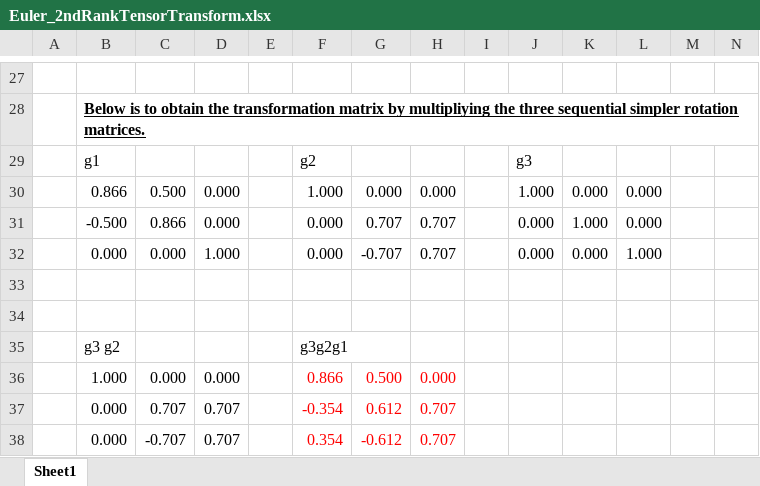
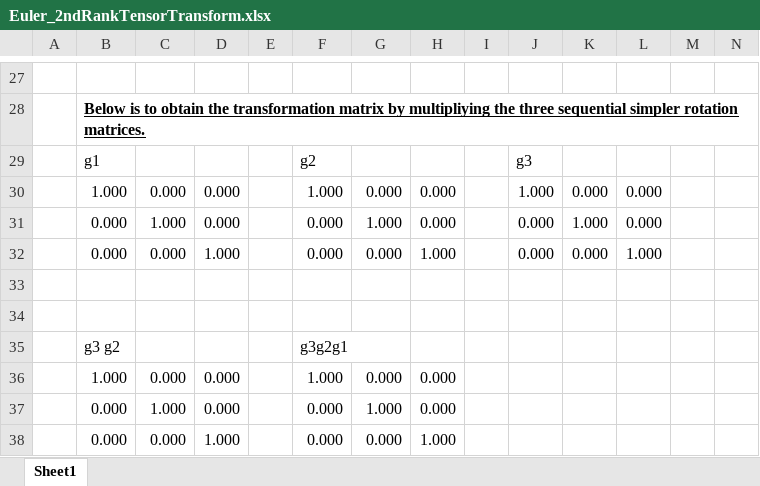
Before and after one commit to youngung/jekyll-now, an Excel workbook: libs/Euler_2ndRankTensorTransform.xlsx, sheet Sheet1, drawn as a sheet; only a part is shown, gaps mark what is left out; values as stored, in another font and other column widths than the file's, no borders; removed rows and columns are numbered as before the commit, all else as after; the diff covers the shown part only; the diff names each change by its address in the sheet, - before the commit and + after, or states it on an @@ line.

```diff
--- a/libs/Euler_2ndRankTensorTransform.xlsx (sheet Sheet1)
+++ b/libs/Euler_2ndRankTensorTransform.xlsx (sheet Sheet1)
-B30: 0.866
+B30: 1.000
-C30: 0.500
+C30: 0.000
-B31: -0.500
+B31: 0.000
-C31: 0.866
+C31: 1.000
-G31: 0.707
+G31: 1.000
-H31: 0.707
+H31: 0.000
-G32: -0.707
+G32: 0.000
-H32: 0.707
+H32: 1.000
-F36: 0.866
+F36: 1.000
-F36:H36 text colour: #FF0000
+F36:H36 text colour: black
-G36: 0.500
+G36: 0.000
-row 37:  | 0.000 | 0.707 | 0.707 |  | -0.354 | 0.612 | 0.707
-row 38:  | 0.000 | -0.707 | 0.707 |  | 0.354 | -0.612 | 0.707
+row 37:  | 0.000 | 1.000 | 0.000 |  | 0.000 | 1.000 | 0.000
+row 38:  | 0.000 | 0.000 | 1.000 |  | 0.000 | 0.000 | 1.000
```
Also changed, not shown: 7 added rows, 7 removed rows and 3 edited cells elsewhere in this sheet, formulas that keep their value, 3 other files.
